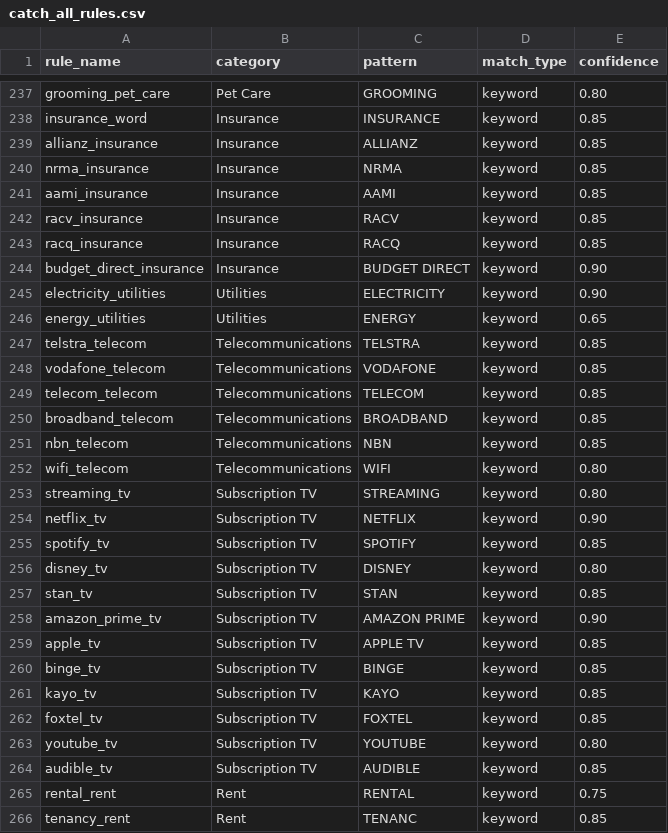
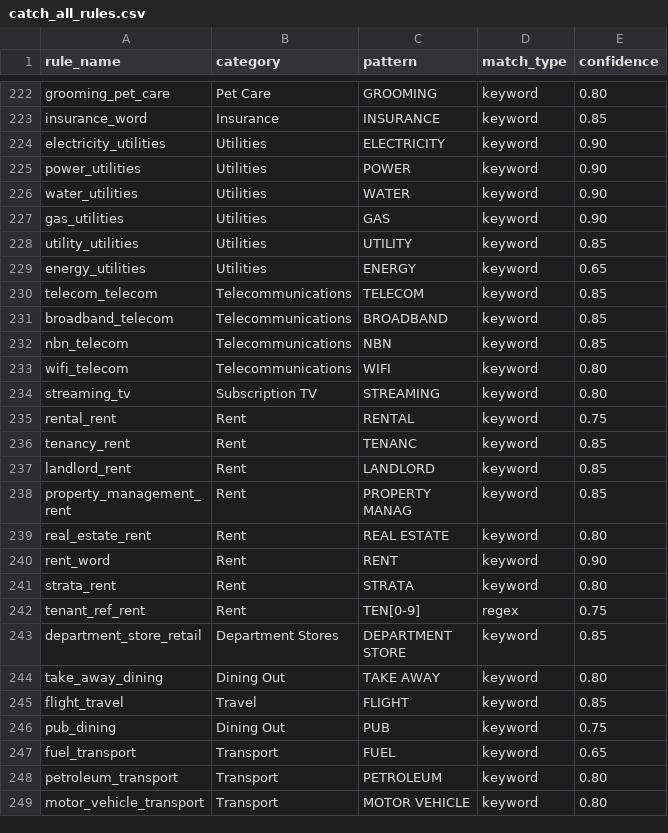
Before and after one commit to EliamZhang/ServiFlow-AI, a CSV file: catch_all_engine/resources/catch_all_rules.csv, drawn as a sheet; only a part is shown, gaps mark what is left out; the shorter side is filled out with more unchanged rows; the diff covers the shown part only.

```diff
--- a/catch_all_engine/resources/catch_all_rules.csv
+++ b/catch_all_engine/resources/catch_all_rules.csv
@@ -238,12 +223,8 @@ grooming_pet_care,Pet Care,GROOMING,keyword,0.80
 insurance_word,Insurance,INSURANCE,keyword,0.85
-allianz_insurance,Insurance,ALLIANZ,keyword,0.85
-nrma_insurance,Insurance,NRMA,keyword,0.85
-aami_insurance,Insurance,AAMI,keyword,0.85
-racv_insurance,Insurance,RACV,keyword,0.85
-racq_insurance,Insurance,RACQ,keyword,0.85
-budget_direct_insurance,Insurance,BUDGET DIRECT,keyword,0.90
 electricity_utilities,Utilities,ELECTRICITY,keyword,0.90
+power_utilities,Utilities,POWER,keyword,0.90
+water_utilities,Utilities,WATER,keyword,0.90
+gas_utilities,Utilities,GAS,keyword,0.90
+utility_utilities,Utilities,UTILITY,keyword,0.85
 energy_utilities,Utilities,ENERGY,keyword,0.65
-telstra_telecom,Telecommunications,TELSTRA,keyword,0.85
-vodafone_telecom,Telecommunications,VODAFONE,keyword,0.85
 telecom_telecom,Telecommunications,TELECOM,keyword,0.85
@@ -253,13 +234,2 @@ wifi_telecom,Telecommunications,WIFI,keyword,0.80
 streaming_tv,Subscription TV,STREAMING,keyword,0.80
-netflix_tv,Subscription TV,NETFLIX,keyword,0.90
-spotify_tv,Subscription TV,SPOTIFY,keyword,0.85
-disney_tv,Subscription TV,DISNEY,keyword,0.80
-stan_tv,Subscription TV,STAN,keyword,0.85
-amazon_prime_tv,Subscription TV,AMAZON PRIME,keyword,0.90
-apple_tv,Subscription TV,APPLE TV,keyword,0.85
-binge_tv,Subscription TV,BINGE,keyword,0.85
-kayo_tv,Subscription TV,KAYO,keyword,0.85
-foxtel_tv,Subscription TV,FOXTEL,keyword,0.85
-youtube_tv,Subscription TV,YOUTUBE,keyword,0.80
-audible_tv,Subscription TV,AUDIBLE,keyword,0.85
 rental_rent,Rent,RENTAL,keyword,0.75
```
Also changed, not shown: 15 removed rows elsewhere in this file.
